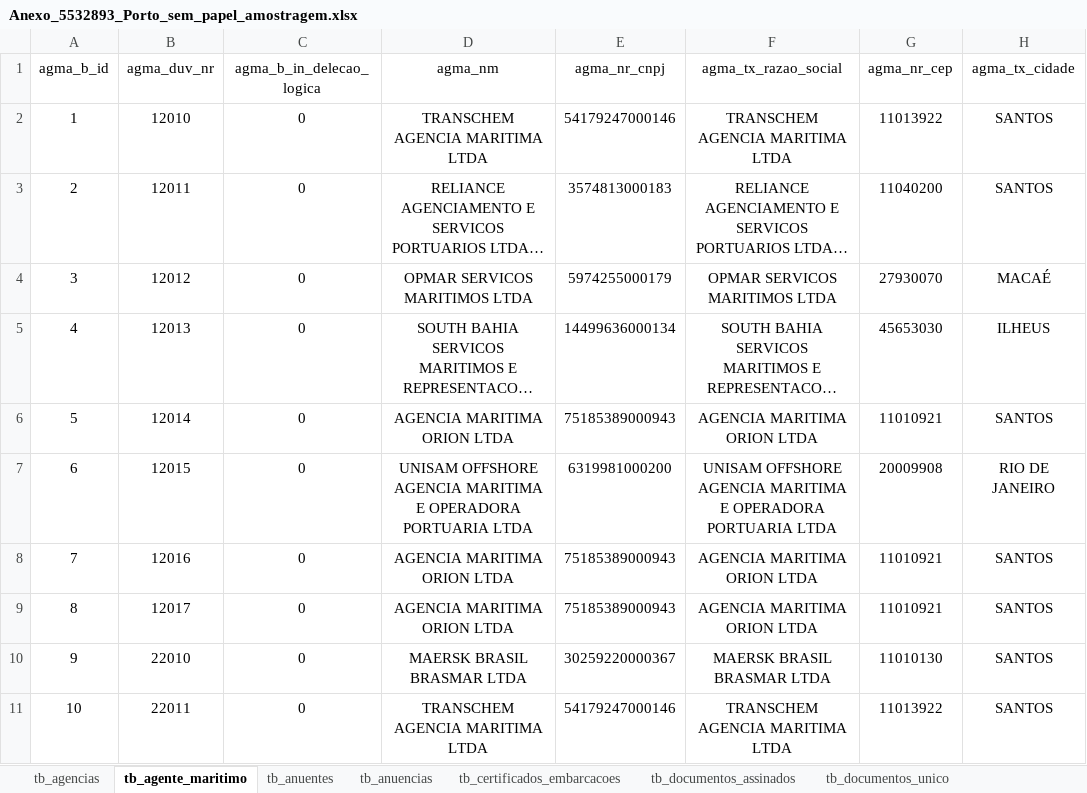
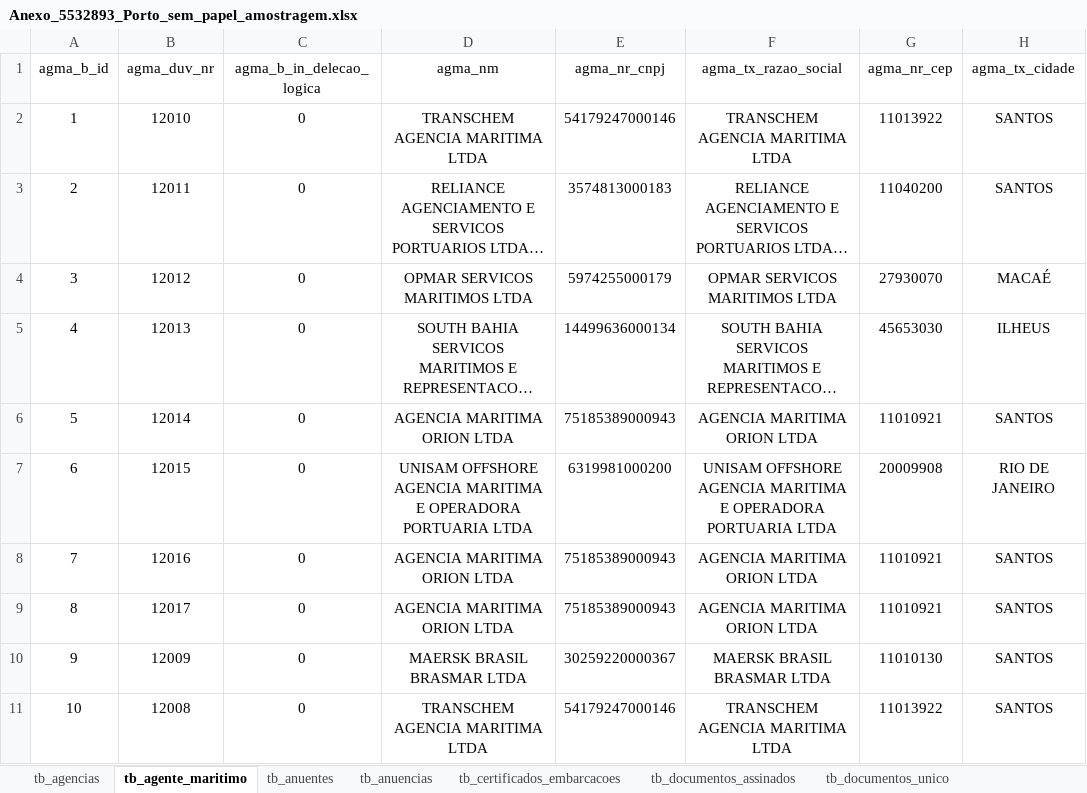
Before and after one commit to zwt-app/zwt-api, an Excel workbook: files/Anexo_5532893_Porto_sem_papel_amostragem.xlsx, sheet tb_agente_maritimo, drawn as a sheet; only a part is shown; long unchanged cells end in …; values as stored, in another font and other column widths than the file's, no borders; the diff names each change by its address in the sheet, - before the commit and + after, or states it on an @@ line.

```diff
--- a/files/Anexo_5532893_Porto_sem_papel_amostragem.xlsx (sheet tb_agente_maritimo)
+++ b/files/Anexo_5532893_Porto_sem_papel_amostragem.xlsx (sheet tb_agente_maritimo)
-B10 (agma_duv_nr): 22010
+B10 (agma_duv_nr): 12009
-B11 (agma_duv_nr): 22011
+B11 (agma_duv_nr): 12008
```
Also changed, not shown: 2 other files.
